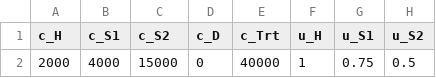
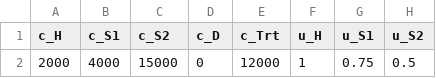
Before and after one commit to DARTH-git/darthpack, a CSV file: data-raw/01_init_params.csv, drawn as a sheet; only a part is shown; the diff names each change by its address in the sheet, - before the commit and + after, or states it on an @@ line.

```diff
--- a/data-raw/01_init_params.csv
+++ b/data-raw/01_init_params.csv
-E2 (c_Trt): 40000
+E2 (c_Trt): 12000
```
Also changed, not shown: 6 other files.
